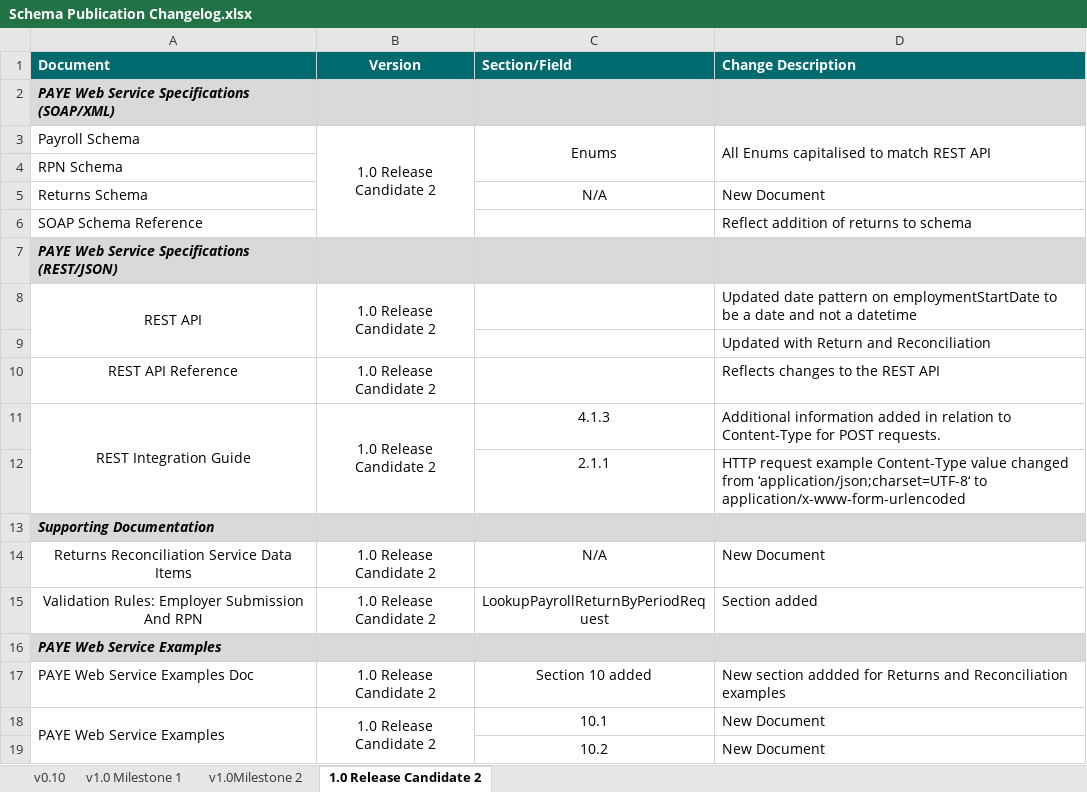
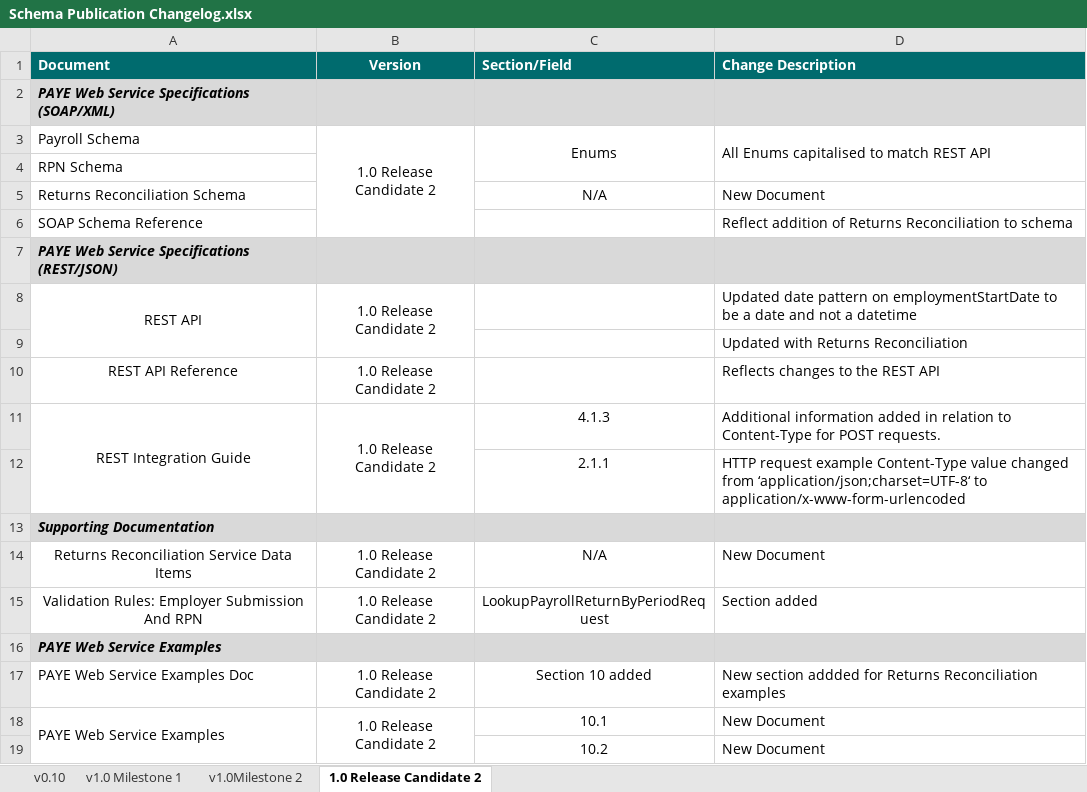
Before and after one commit to revtestaccount/paye-employers-documentation, an Excel workbook: Schema Publication Changelog.xlsx, sheet 1.0 Release Candidate 2, drawn as a sheet; only a part is shown; values as stored, in another font and other column widths than the file's, no borders; the diff names each change by its address in the sheet, - before the commit and + after, or states it on an @@ line.

Commit message:
"Updated release date to 24/5/2018, corrected references in changelog"

```diff
--- a/Schema Publication Changelog.xlsx (sheet 1.0 Release Candidate 2)
+++ b/Schema Publication Changelog.xlsx (sheet 1.0 Release Candidate 2)
-A5 (Document): Returns Schema
+A5 (Document): Returns Reconciliation Schema
-D6 (Change Description): Reflect addition of returns to schema
+D6 (Change Description): Reflect addition of Returns Reconciliation to schema
-D9 (Change Description): Updated with Return and Reconciliation
+D9 (Change Description): Updated with Returns Reconciliation
-D17 (Change Description): …for Returns and Reconciliation examples
+D17 (Change Description): …for Returns Reconciliation examples
```
Also changed, not shown: 1 other file.
